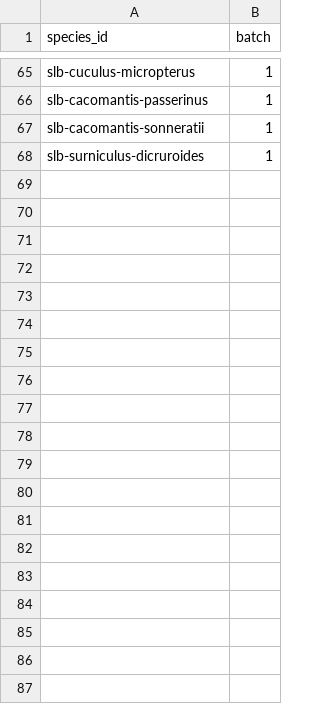
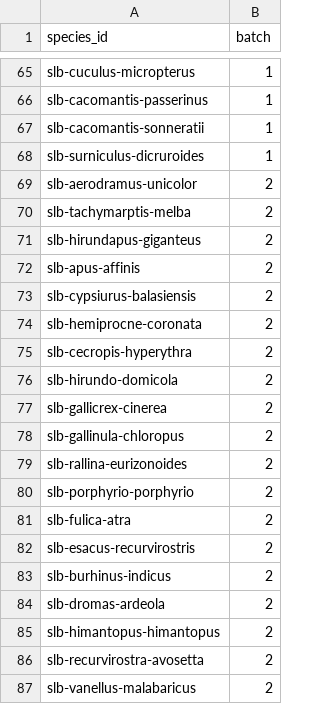
Before and after one commit to umanda/birding, a CSV file: data/content/traits-plan.csv, drawn as a sheet; only a part is shown, gaps mark what is left out; the diff covers the shown part only.

```diff
--- a/data/content/traits-plan.csv
+++ b/data/content/traits-plan.csv
@@ -68 +68,20 @@ slb-cacomantis-sonneratii,1
 slb-surniculus-dicruroides,1
+slb-aerodramus-unicolor,2
+slb-tachymarptis-melba,2
+slb-hirundapus-giganteus,2
+slb-apus-affinis,2
+slb-cypsiurus-balasiensis,2
+slb-hemiprocne-coronata,2
+slb-cecropis-hyperythra,2
+slb-hirundo-domicola,2
+slb-gallicrex-cinerea,2
+slb-gallinula-chloropus,2
+slb-rallina-eurizonoides,2
+slb-porphyrio-porphyrio,2
+slb-fulica-atra,2
+slb-esacus-recurvirostris,2
+slb-burhinus-indicus,2
+slb-dromas-ardeola,2
+slb-himantopus-himantopus,2
+slb-recurvirostra-avosetta,2
+slb-vanellus-malabaricus,2
```
Also changed, not shown: 14 added rows elsewhere in this file, data/content/traits-batches.csv, 4 other files.
